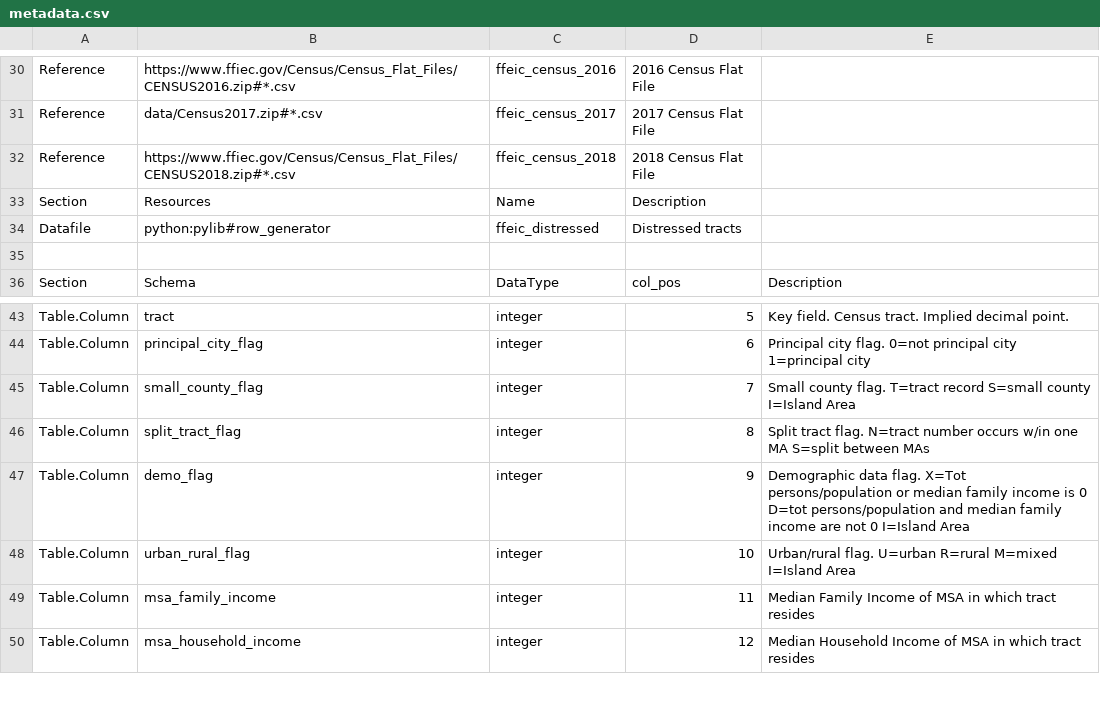
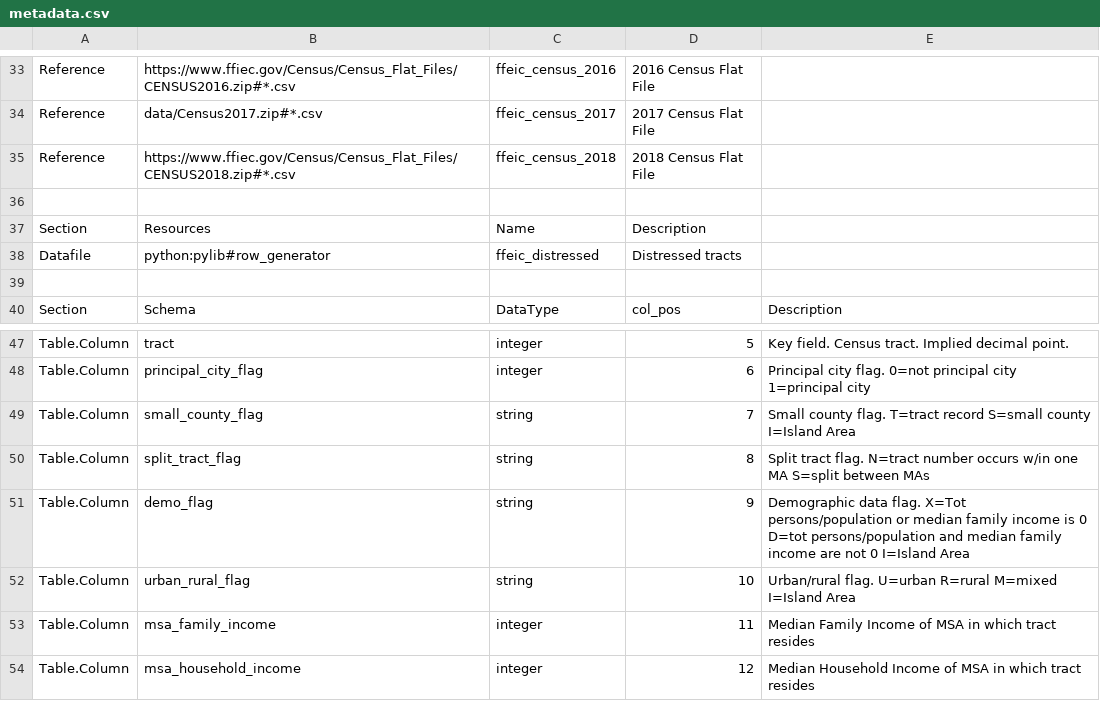
Before and after one commit to metatab-packages/ffeic.gov-census-tract, a CSV file: metadata.csv, drawn as a sheet; only a part is shown, gaps mark what is left out; the diff covers the shown part only.

```diff
--- a/metadata.csv
+++ b/metadata.csv
@@ -33 +36,2 @@ Reference,https://www.ffiec.gov/Census/Census_Flat_Files/CENSUS2018.zip#*.csv,ff
+""
 Section,Resources,Name,Description,,
@@ -44,6 +48,6 @@ Table.Column,tract,integer,5,Key field.  Census tract. Implied decimal point.,
 Table.Column,principal_city_flag,integer,6,Principal city flag. 0=not principal city  1=principal city,
-Table.Column,small_county_flag,integer,7,Small county flag. T=tract record  S=small county  I=Island Area,
-Table.Column,split_tract_flag,integer,8,Split tract flag. N=tract number occurs w/in one MA  S=split between MAs,
-Table.Column,demo_flag,integer,9,Demographic data flag. X=Tot persons/population or median family income is 0  D=tot persons/population and median family income are not 0   I=Island Area,
-Table.Column,urban_rural_flag,integer,10,Urban/rural flag. U=urban R=rural  M=mixed  I=Island Area,
+Table.Column,small_county_flag,string,7,Small county flag. T=tract record  S=small county  I=Island Area,
+Table.Column,split_tract_flag,string,8,Split tract flag. N=tract number occurs w/in one MA  S=split between MAs,
+Table.Column,demo_flag,string,9,Demographic data flag. X=Tot persons/population or median family income is 0  D=tot persons/population and median family income are not 0   I=Island Area,
+Table.Column,urban_rural_flag,string,10,Urban/rural flag. U=urban R=rural  M=mixed  I=Island Area,
 Table.Column,msa_family_income,integer,11,Median Family Income of MSA in which tract resides,
```
Also changed, not shown: 3 added rows and 12 edited cells elsewhere in this file, 1 other file.
